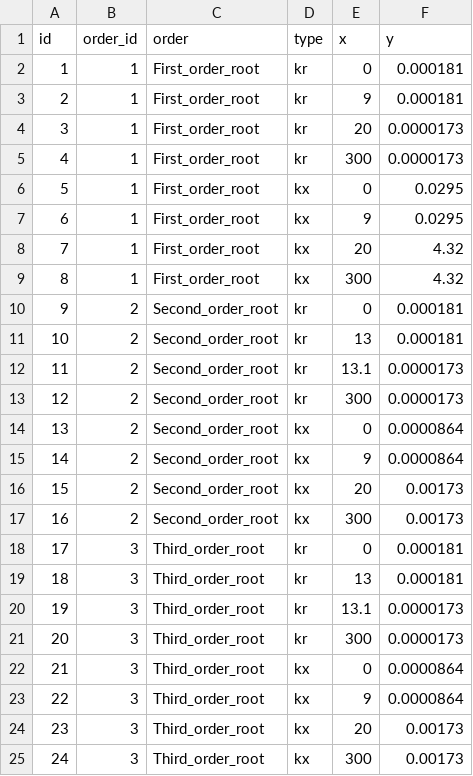
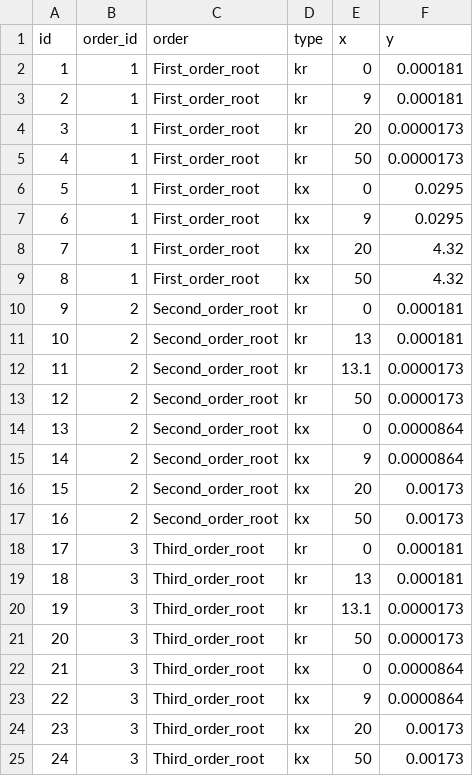
Before and after one commit to femeunier/marshal, a CSV file: www/conductivities.csv, drawn as a sheet.

```diff
--- a/www/conductivities.csv
+++ b/www/conductivities.csv
@@ -4,3 +4,3 @@ id,order_id,order,type,x,y
 3,1,First_order_root,kr,20,0.0000173
-4,1,First_order_root,kr,300,0.0000173
+4,1,First_order_root,kr,50,0.0000173
 5,1,First_order_root,kx,0,0.0295
@@ -8,3 +8,3 @@ id,order_id,order,type,x,y
 7,1,First_order_root,kx,20,4.32
-8,1,First_order_root,kx,300,4.32
+8,1,First_order_root,kx,50,4.32
 9,2,Second_order_root,kr,0,0.000181
@@ -12,3 +12,3 @@ id,order_id,order,type,x,y
 11,2,Second_order_root,kr,13.1,0.0000173
-12,2,Second_order_root,kr,300,0.0000173
+12,2,Second_order_root,kr,50,0.0000173
 13,2,Second_order_root,kx,0,0.0000864
@@ -16,3 +16,3 @@ id,order_id,order,type,x,y
 15,2,Second_order_root,kx,20,0.00173
-16,2,Second_order_root,kx,300,0.00173
+16,2,Second_order_root,kx,50,0.00173
 17,3,Third_order_root,kr,0,0.000181
@@ -20,3 +20,3 @@ id,order_id,order,type,x,y
 19,3,Third_order_root,kr,13.1,0.0000173
-20,3,Third_order_root,kr,300,0.0000173
+20,3,Third_order_root,kr,50,0.0000173
 21,3,Third_order_root,kx,0,0.0000864
@@ -24,2 +24,2 @@ id,order_id,order,type,x,y
 23,3,Third_order_root,kx,20,0.00173
-24,3,Third_order_root,kx,300,0.00173
+24,3,Third_order_root,kx,50,0.00173
```
Also changed, not shown: 6 other files.
